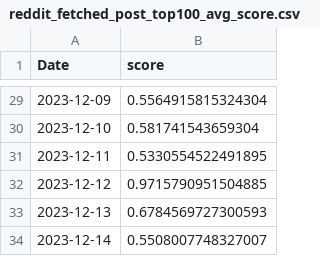
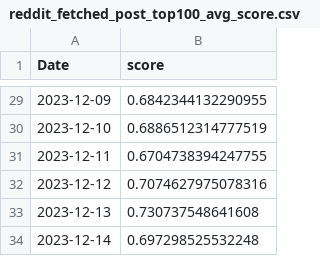
Before and after one commit to Qingyun-Wang/Sentimental-analysis-on-Stock-market-at-online-forums, a CSV file: data/reddit_fetched_post_top100_avg_score.csv, drawn as a sheet; only a part is shown, gaps mark what is left out; the diff covers the shown part only.

```diff
--- a/data/reddit_fetched_post_top100_avg_score.csv
+++ b/data/reddit_fetched_post_top100_avg_score.csv
@@ -29,6 +29,6 @@ Date,score
-2023-12-09,0.5564915815324304
-2023-12-10,0.581741543659304
-2023-12-11,0.5330554522491895
-2023-12-12,0.9715790951504885
-2023-12-13,0.6784569727300593
-2023-12-14,0.5508007748327007
+2023-12-09,0.6842344132290955
+2023-12-10,0.6886512314777519
+2023-12-11,0.6704738394247755
+2023-12-12,0.7074627975078316
+2023-12-13,0.730737548641608
+2023-12-14,0.697298525532248
```
Also changed, not shown: 27 edited cells elsewhere in this file, data/reddit_fetched_post_score.csv, 9 other files.
